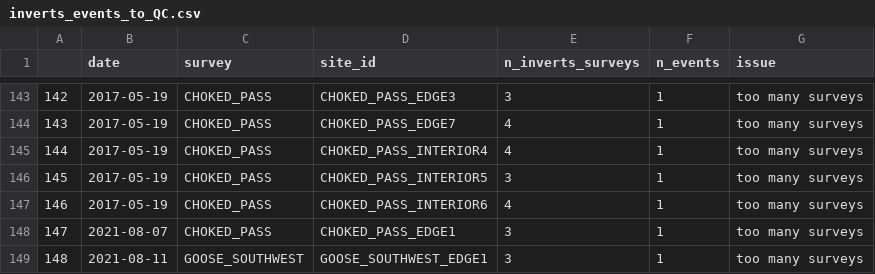
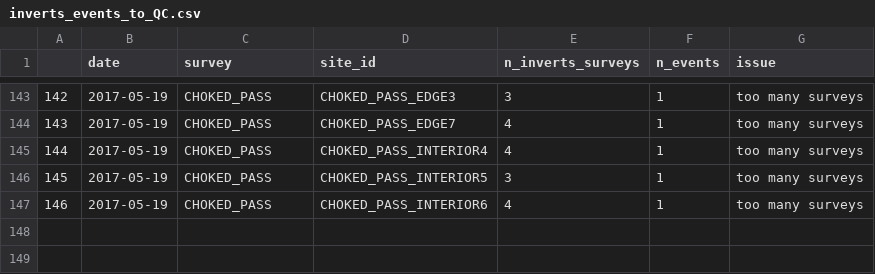
Before and after one commit to HakaiInstitute/seagrass-fish-inverts, a CSV file: output/inverts_events_to_QC.csv, drawn as a sheet; only a part is shown, gaps mark what is left out.

```diff
--- a/output/inverts_events_to_QC.csv
+++ b/output/inverts_events_to_QC.csv
@@ -147,3 +147 @@
 "146","2017-05-19","CHOKED_PASS","CHOKED_PASS_INTERIOR6",4,1,"too many surveys"
-"147","2021-08-07","CHOKED_PASS","CHOKED_PASS_EDGE1",3,1,"too many surveys"
-"148","2021-08-11","GOOSE_SOUTHWEST","GOOSE_SOUTHWEST_EDGE1",3,1,"too many surveys"
```
Also changed, not shown: output/seagrass_fish_survey.csv, 2 other files.
